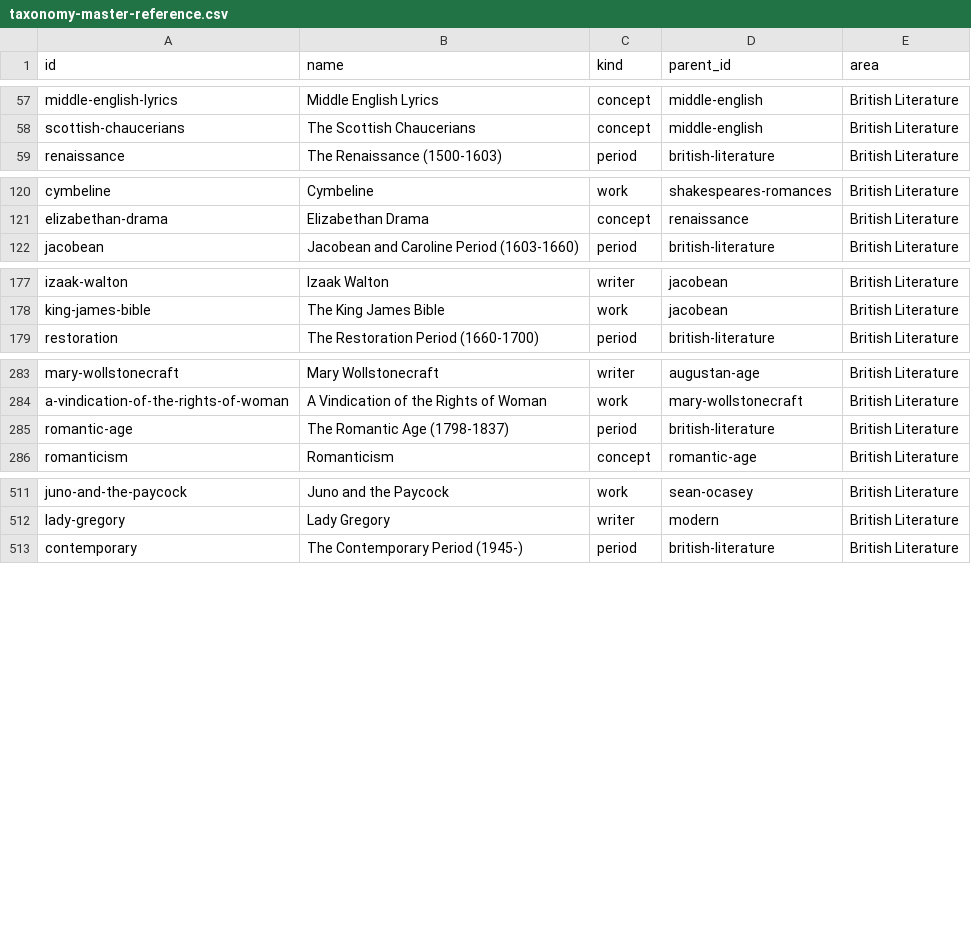
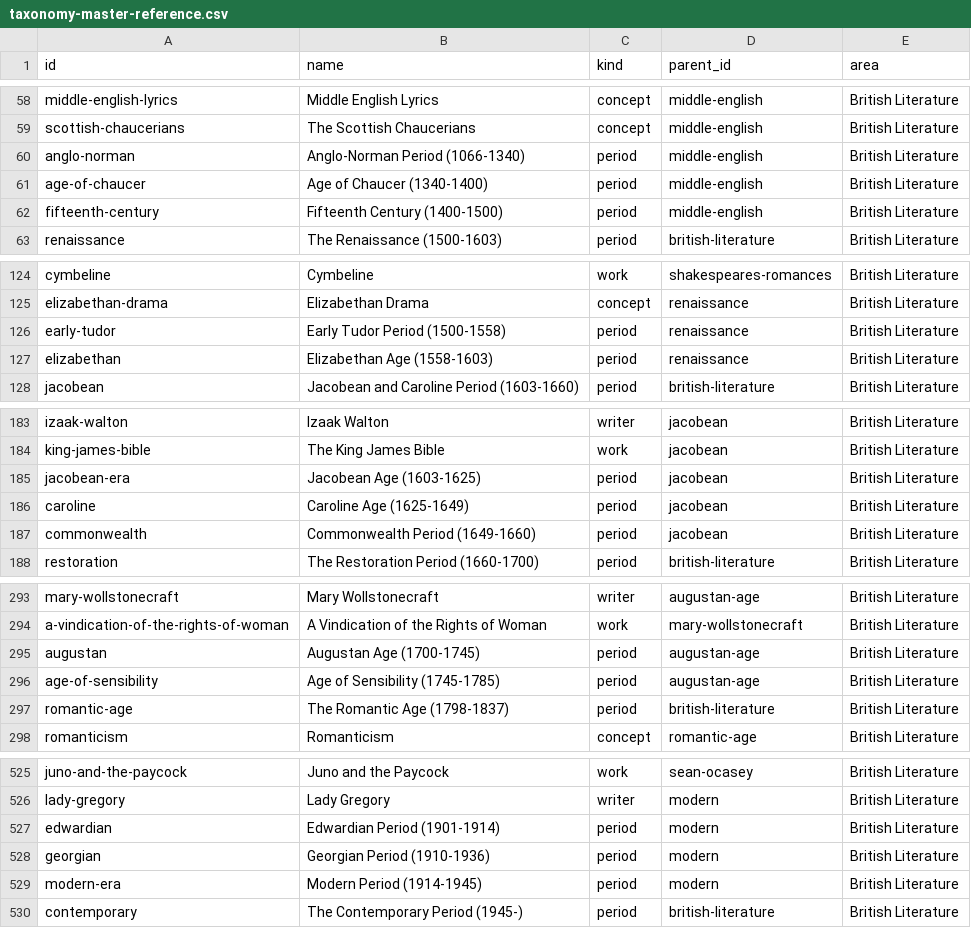
Before and after one commit to afsar069/akexplained-site, a CSV file: supabase/data/taxonomy-master-reference.csv, drawn as a sheet; only a part is shown, gaps mark what is left out; the diff covers the shown part only; the diff names each change by its address in the sheet, - before the commit and + after, or states it on an @@ line.

```diff
--- a/supabase/data/taxonomy-master-reference.csv
+++ b/supabase/data/taxonomy-master-reference.csv
+row 60: anglo-norman | Anglo-Norman Period (1066-1340) | period | middle-english | British Literature
+row 61: age-of-chaucer | Age of Chaucer (1340-1400) | period | middle-english | British Literature
+row 62: fifteenth-century | Fifteenth Century (1400-1500) | period | middle-english | British Literature
+row 126: early-tudor | Early Tudor Period (1500-1558) | period | renaissance | British Literature
+row 127: elizabethan | Elizabethan Age (1558-1603) | period | renaissance | British Literature
+row 185: jacobean-era | Jacobean Age (1603-1625) | period | jacobean | British Literature
+row 186: caroline | Caroline Age (1625-1649) | period | jacobean | British Literature
+row 187: commonwealth | Commonwealth Period (1649-1660) | period | jacobean | British Literature
+row 295: augustan | Augustan Age (1700-1745) | period | augustan-age | British Literature
+row 296: age-of-sensibility | Age of Sensibility (1745-1785) | period | augustan-age | British Literature
+row 527: edwardian | Edwardian Period (1901-1914) | period | modern | British Literature
+row 528: georgian | Georgian Period (1910-1936) | period | modern | British Literature
+row 529: modern-era | Modern Period (1914-1945) | period | modern | British Literature
```
Also changed, not shown: 5 added rows elsewhere in this file, supabase/data/taxonomy-british-v2.csv, 3 other files.
